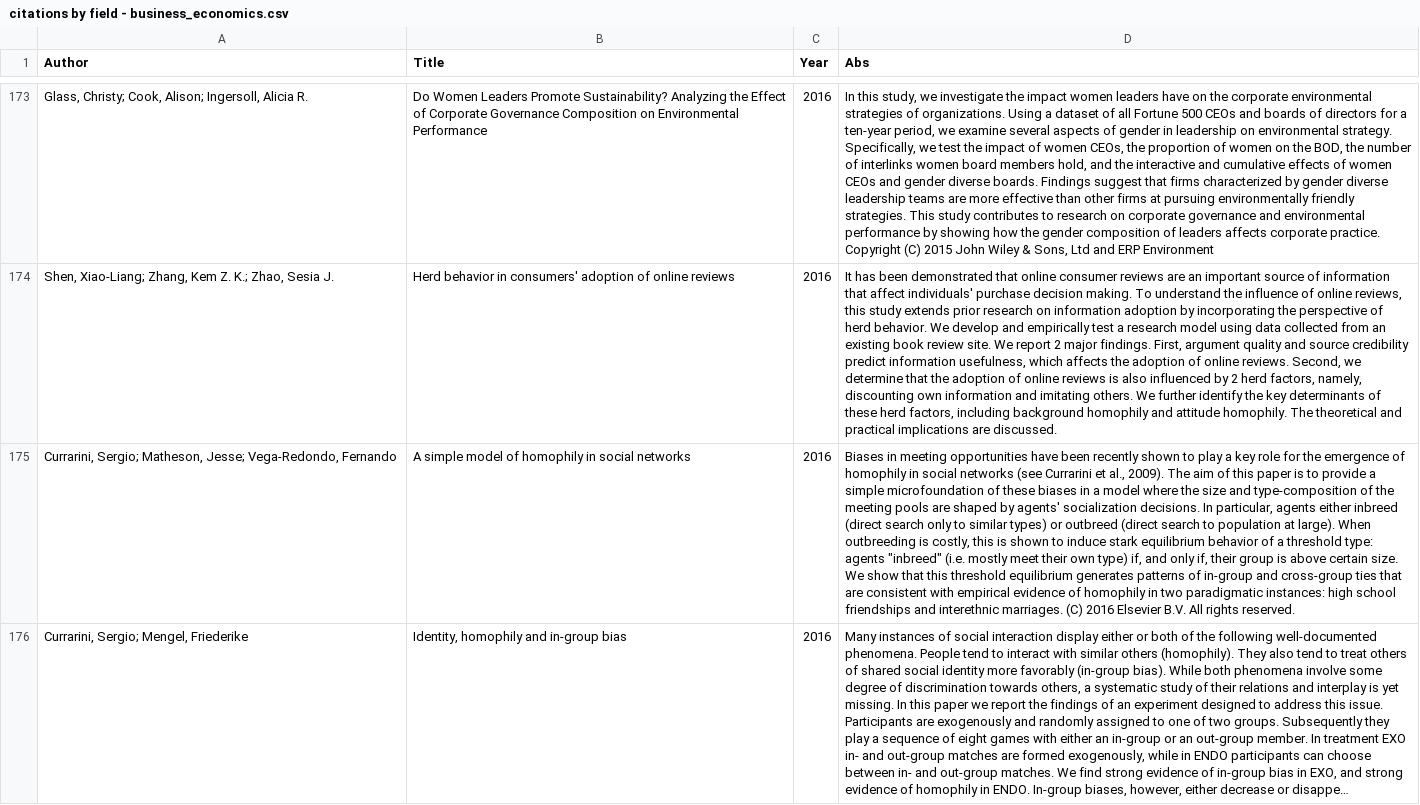
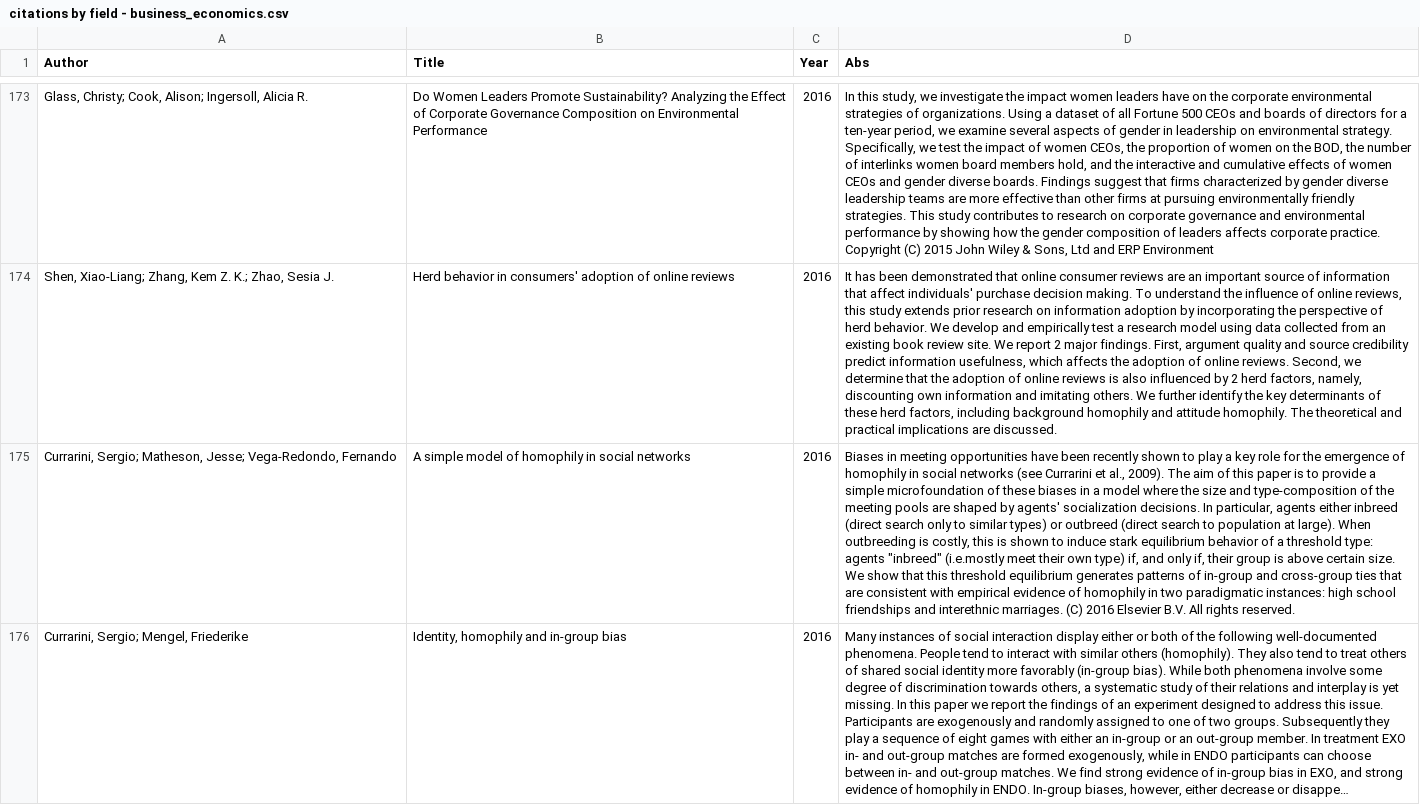
Before and after one commit to CenterForSpatialResearch/polarization_paper, a CSV file: concordance/data/citations by field - business_economics.csv (was concordence/data/citations by field - business_economics.csv), drawn as a sheet; only a part is shown, gaps mark what is left out; long unchanged cells end in …; the diff covers the shown part only; the diff names each change by its address in the sheet, - before the commit and + after, or states it on an @@ line.

```diff
--- a/concordence/data/citations by field - business_economics.csv
+++ b/concordance/data/citations by field - business_economics.csv
-D175 (Abs): …agents "inbreed" (i.e. mostly meet their…
+D175 (Abs): …agents "inbreed" (i.e.mostly meet their…
```
Also changed, not shown: 12 edited cells elsewhere in this file, concordance/data/citations by field - behavioral_sciences.csv, concordance/data/citations by field - computer_science.csv, 12 other files.
